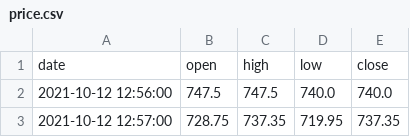
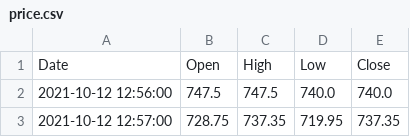
Before and after one commit to krishkcompanysec/tla, a CSV file: price.csv, drawn as a sheet; only a part is shown; removed rows and columns are numbered as before the commit, all else as after; the diff names each change by its address in the sheet, - before the commit and + after, or states it on an @@ line.

Commit message:
Update price.csv

```diff
--- a/price.csv
+++ b/price.csv
-row 1: date | open | high | low | close
+row 1: Date | Open | High | Low | Close
```
